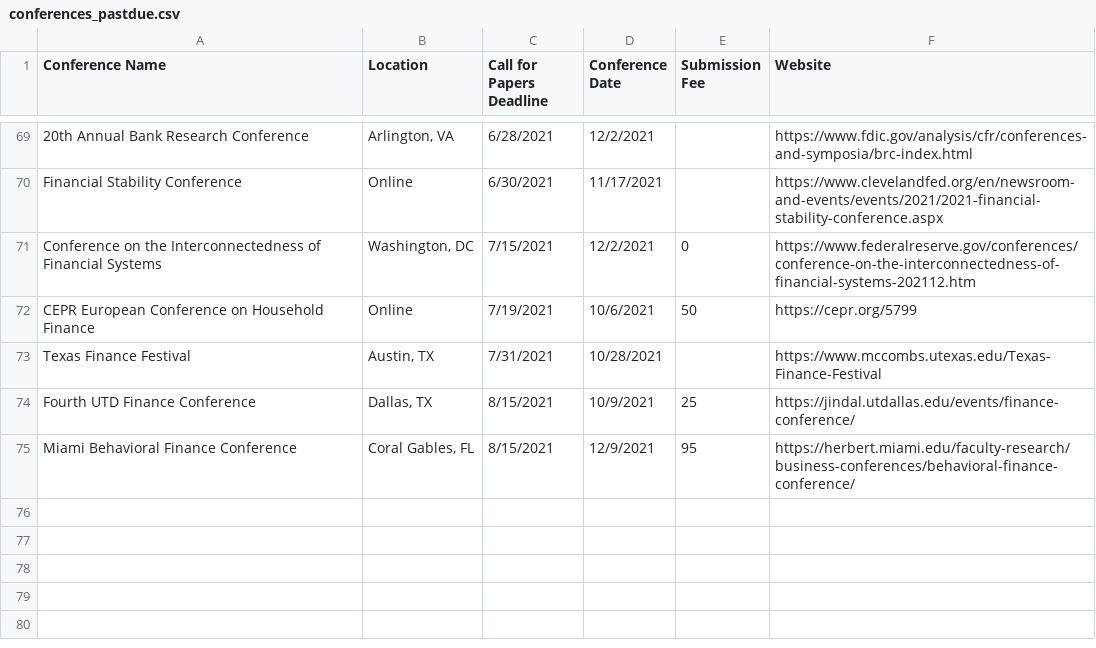
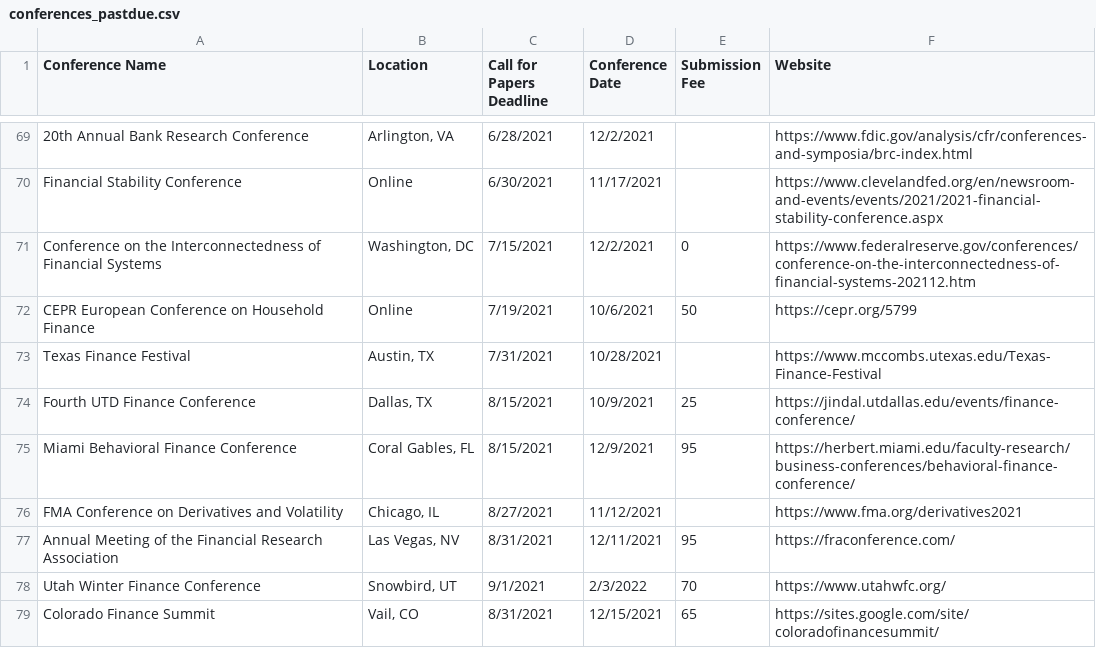
Before and after one commit to tbeason/financeconferences, a CSV file: data/conferences_pastdue.csv, drawn as a sheet; only a part is shown, gaps mark what is left out.

```diff
--- a/data/conferences_pastdue.csv
+++ b/data/conferences_pastdue.csv
@@ -75 +75,5 @@ Fourth UTD Finance Conference,"Dallas, TX",8/15/2021,10/9/2021,25,https://jindal
 Miami Behavioral Finance Conference,"Coral Gables, FL",8/15/2021,12/9/2021,95,https://herbert.miami.edu/faculty-research/business-conferences/behavioral-finance-conference/
+FMA Conference on Derivatives and Volatility,"Chicago, IL",8/27/2021,11/12/2021,,https://www.fma.org/derivatives2021
+Annual Meeting of the Financial Research Association,"Las Vegas, NV",8/31/2021,12/11/2021,95,https://fraconference.com/
+Utah Winter Finance Conference,"Snowbird, UT",9/1/2021,2/3/2022,70,https://www.utahwfc.org/
+Colorado Finance Summit,"Vail, CO",8/31/2021,12/15/2021,65,https://sites.google.com/site/coloradofinancesummit/
```
Also changed, not shown: data/financeconfdeadlines.csv.
